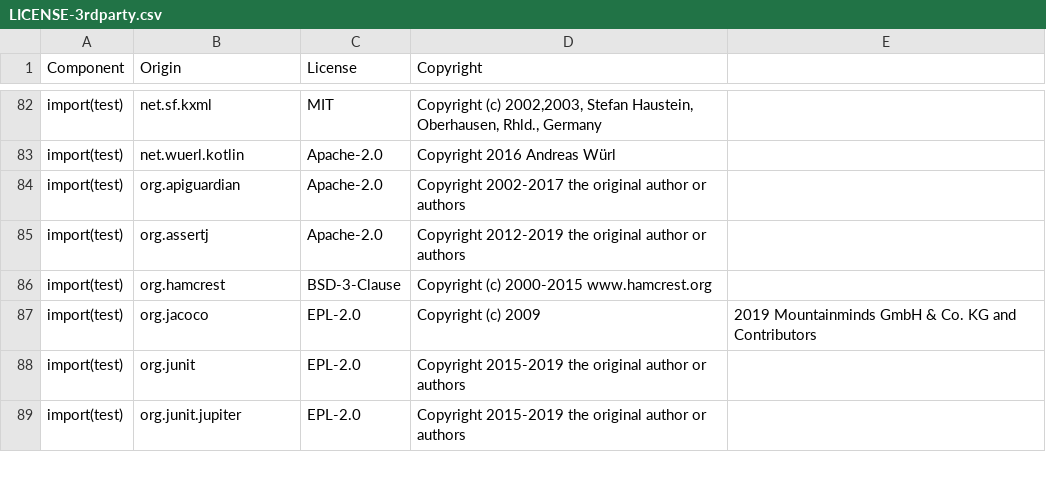
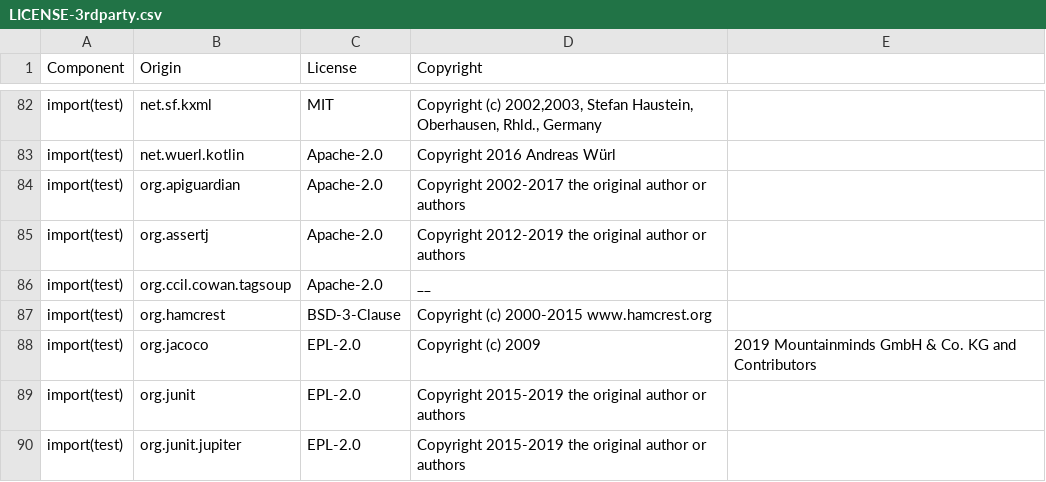
Before and after one commit to DataDog/dd-sdk-android, a CSV file: LICENSE-3rdparty.csv, drawn as a sheet; only a part is shown, gaps mark what is left out.

Commit message:
RUMM-1958 Add nightly-tests for WebView tracking feature

```diff
--- a/LICENSE-3rdparty.csv
+++ b/LICENSE-3rdparty.csv
@@ -85,2 +85,3 @@ import(test),org.apiguardian,Apache-2.0,Copyright 2002-2017 the original author
 import(test),org.assertj,Apache-2.0,Copyright 2012-2019 the original author or authors
+import(test),org.ccil.cowan.tagsoup,Apache-2.0,__
 import(test),org.hamcrest,BSD-3-Clause,Copyright (c) 2000-2015 www.hamcrest.org
```
Also changed, not shown: 10 other files.
